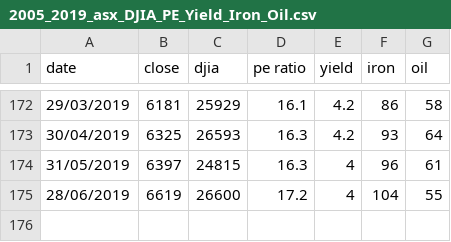
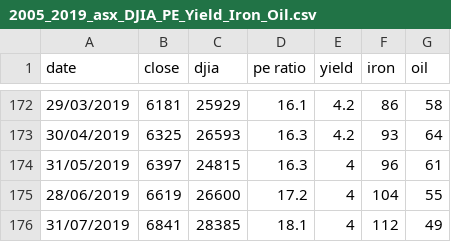
Before and after one commit to truongvv/fineco_as2, a CSV file: data/2005_2019_asx_DJIA_PE_Yield_Iron_Oil.csv, drawn as a sheet; only a part is shown, gaps mark what is left out; the diff names each change by its address in the sheet, - before the commit and + after, or states it on an @@ line.

Commit message:
Update new data

```diff
--- a/data/2005_2019_asx_DJIA_PE_Yield_Iron_Oil.csv
+++ b/data/2005_2019_asx_DJIA_PE_Yield_Iron_Oil.csv
+row 176: 31/07/2019 | 6841 | 28385 | 18.1 | 4 | 112 | 49
```
Also changed, not shown: 3 other files.
